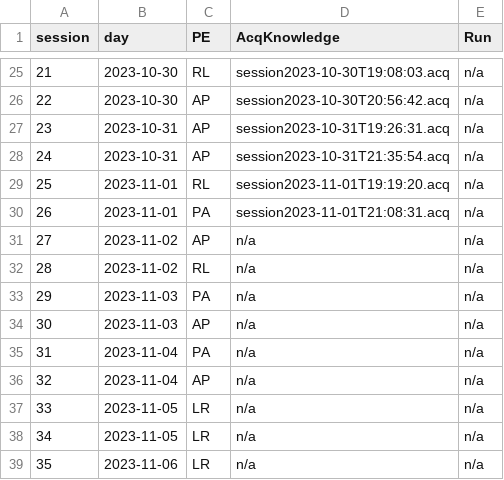
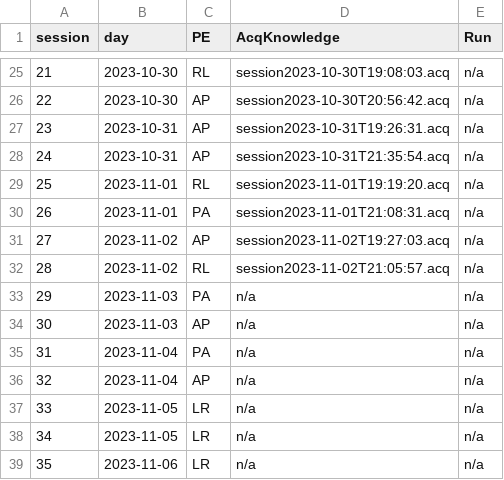
Before and after one commit to oesteban/hcph-sops, a TSV file: code/physioconv/schedule.tsv, drawn as a sheet; only a part is shown, gaps mark what is left out.

Commit message:
enh: add session 28 for physio

```diff
--- a/code/physioconv/schedule.tsv
+++ b/code/physioconv/schedule.tsv
@@ -30,4 +30,4 @@ session	day	PE	AcqKnowledge	Run
 26	2023-11-01	PA	session2023-11-01T21:08:31.acq	n/a
-27	2023-11-02	AP	n/a	n/a
-28	2023-11-02	RL	n/a	n/a
+27	2023-11-02	AP	session2023-11-02T19:27:03.acq	n/a
+28	2023-11-02	RL	session2023-11-02T21:05:57.acq	n/a
 29	2023-11-03	PA	n/a	n/a
```
Also changed, not shown: 1 other file.
